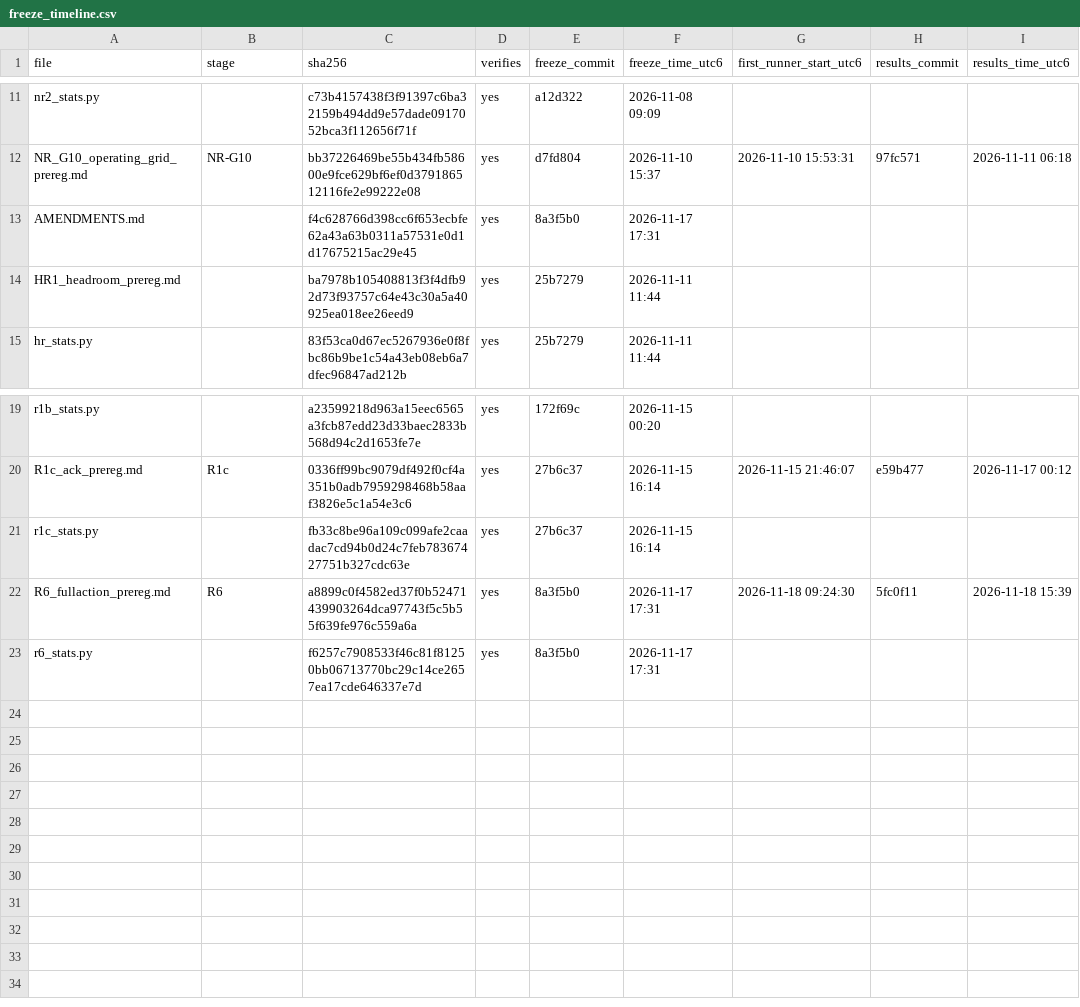
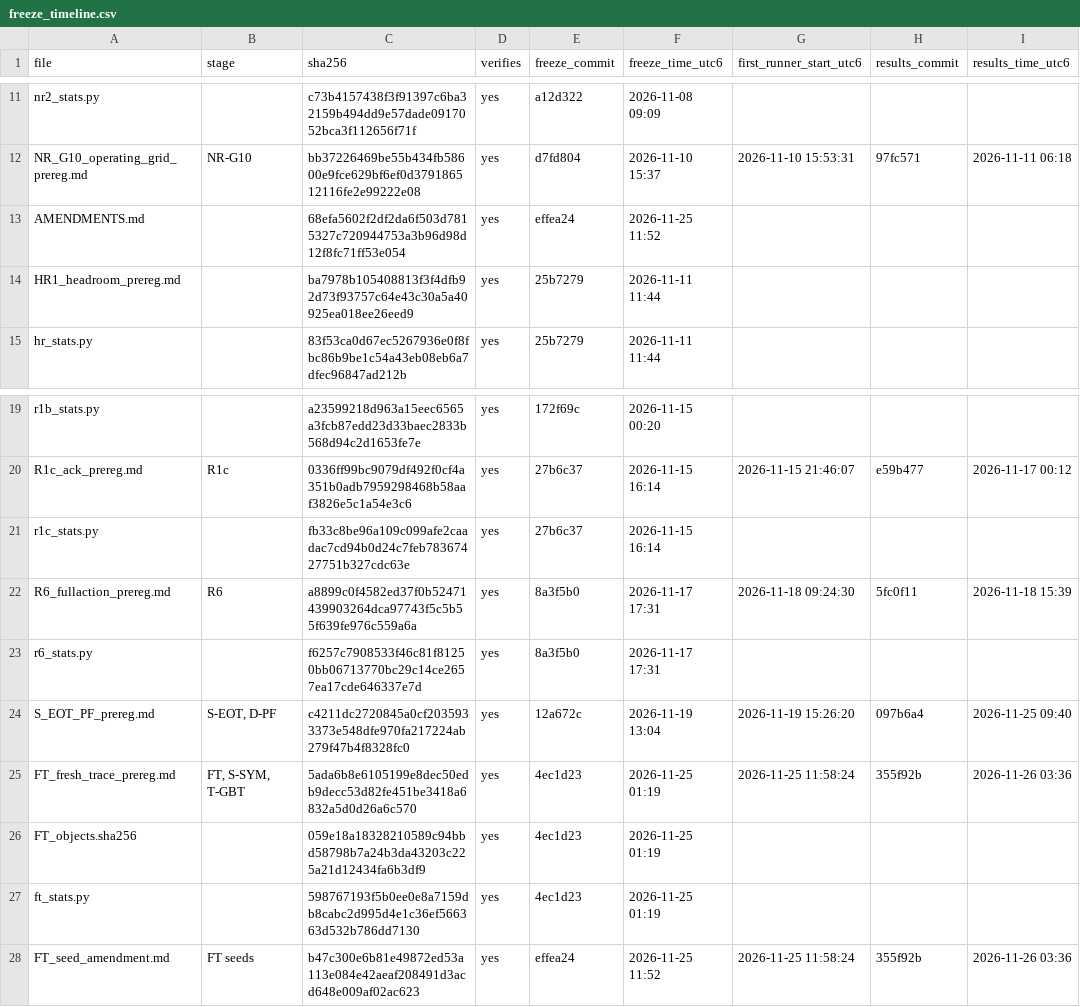
Before and after one commit to SS-Abeer13/Adaptive-AMC-RL, a CSV file: paper/supplement/files/S3_preregistration/freeze_timeline.csv, drawn as a sheet; only a part is shown, gaps mark what is left out.

Commit message:
supplement: registry evidence eligibility (E4c), FT/S-EOT/D-PF/S-SYM/T-GBT/HR1 reports, release manifest

```diff
--- a/paper/supplement/files/S3_preregistration/freeze_timeline.csv
+++ b/paper/supplement/files/S3_preregistration/freeze_timeline.csv
@@ -12,3 +12,3 @@ nr2_stats.py,,c73b4157438f3f91397c6ba32159b494dd9e57dade0917052bca3f112656f71f,y
 NR_G10_operating_grid_prereg.md,NR-G10,bb37226469be55b434fb58600e9fce629bf6ef0d379186512116fe2e99222e08,yes,d7fd804,2026-11-10 15:37,2026-11-10 15:53:31,97fc571,2026-11-11 06:18
-AMENDMENTS.md,,f4c628766d398cc6f653ecbfe62a43a63b0311a57531e0d1d17675215ac29e45,yes,8a3f5b0,2026-11-17 17:31,,,
+AMENDMENTS.md,,68efa5602f2df2da6f503d7815327c720944753a3b96d98d12f8fc71ff53e054,yes,effea24,2026-11-25 11:52,,,
 HR1_headroom_prereg.md,,ba7978b105408813f3f4dfb92d73f93757c64e43c30a5a40925ea018ee26eed9,yes,25b7279,2026-11-11 11:44,,,
@@ -23 +23,6 @@ R6_fullaction_prereg.md,R6,a8899c0f4582ed37f0b52471439903264dca97743f5c5b55f639f
 r6_stats.py,,f6257c7908533f46c81f81250bb06713770bc29c14ce2657ea17cde646337e7d,yes,8a3f5b0,2026-11-17 17:31,,,
+S_EOT_PF_prereg.md,"S-EOT, D-PF",c4211dc2720845a0cf2035933373e548dfe970fa217224ab279f47b4f8328fc0,yes,12a672c,2026-11-19 13:04,2026-11-19 15:26:20,097b6a4,2026-11-25 09:40
+FT_fresh_trace_prereg.md,"FT, S-SYM, T-GBT",5ada6b8e6105199e8dec50edb9decc53d82fe451be3418a6832a5d0d26a6c570,yes,4ec1d23,2026-11-25 01:19,2026-11-25 11:58:24,355f92b,2026-11-26 03:36
+FT_objects.sha256,,059e18a18328210589c94bbd58798b7a24b3da43203c225a21d12434fa6b3df9,yes,4ec1d23,2026-11-25 01:19,,,
+ft_stats.py,,598767193f5b0ee0e8a7159db8cabc2d995d4e1c36ef566363d532b786dd7130,yes,4ec1d23,2026-11-25 01:19,,,
+FT_seed_amendment.md,FT seeds,b47c300e6b81e49872ed53a113e084e42aeaf208491d3acd648e009af02ac623,yes,effea24,2026-11-25 11:52,2026-11-25 11:58:24,355f92b,2026-11-26 03:36
```
Also changed, not shown: paper/manuscript/numbers_audit.csv, 39 other files.
